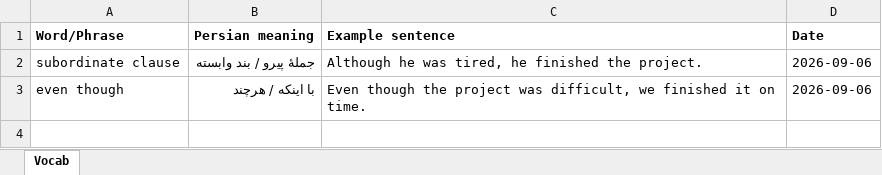
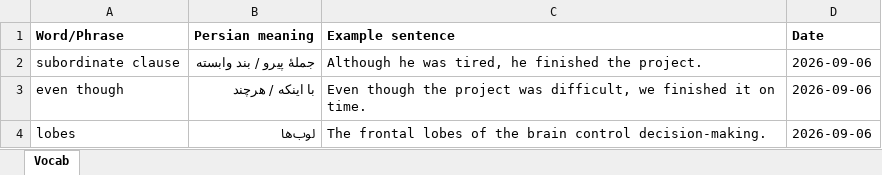
Before and after one commit to Armandi24/English-Learning, an Excel workbook: output/vocab-list.xlsx, sheet Vocab, drawn as a sheet; values as stored, in another font and other column widths than the file's, no borders; the diff names each change by its address in the sheet, - before the commit and + after, or states it on an @@ line.

```diff
--- a/output/vocab-list.xlsx (sheet Vocab)
+++ b/output/vocab-list.xlsx (sheet Vocab)
+row 4: lobes | لوب‌ها | The frontal lobes of the brain control decision-making. | 2026-09-06
```
